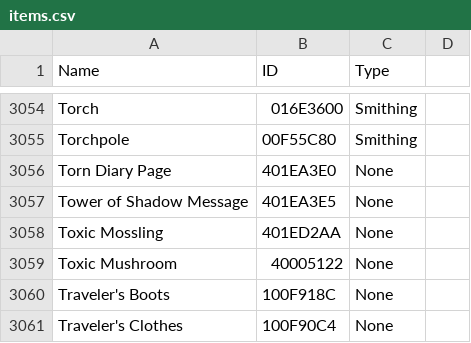
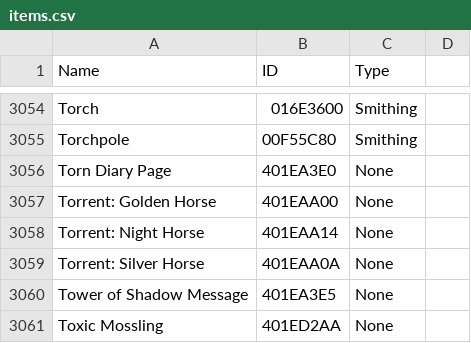
Before and after one commit to acourrau/EldenRingTool, a CSV file: items.csv, drawn as a sheet; only a part is shown, gaps mark what is left out; the shorter side is filled out with more unchanged rows.

Commit message:
Add Torrent horse skin items to items.csv

```diff
--- a/items.csv
+++ b/items.csv
@@ -3056,2 +3056,5 @@ Torchpole,00F55C80,Smithing
 Torn Diary Page,401EA3E0,None
+Torrent: Golden Horse,401EAA00,None
+Torrent: Night Horse,401EAA14,None
+Torrent: Silver Horse,401EAA0A,None
 Tower of Shadow Message,401EA3E5,None
```
